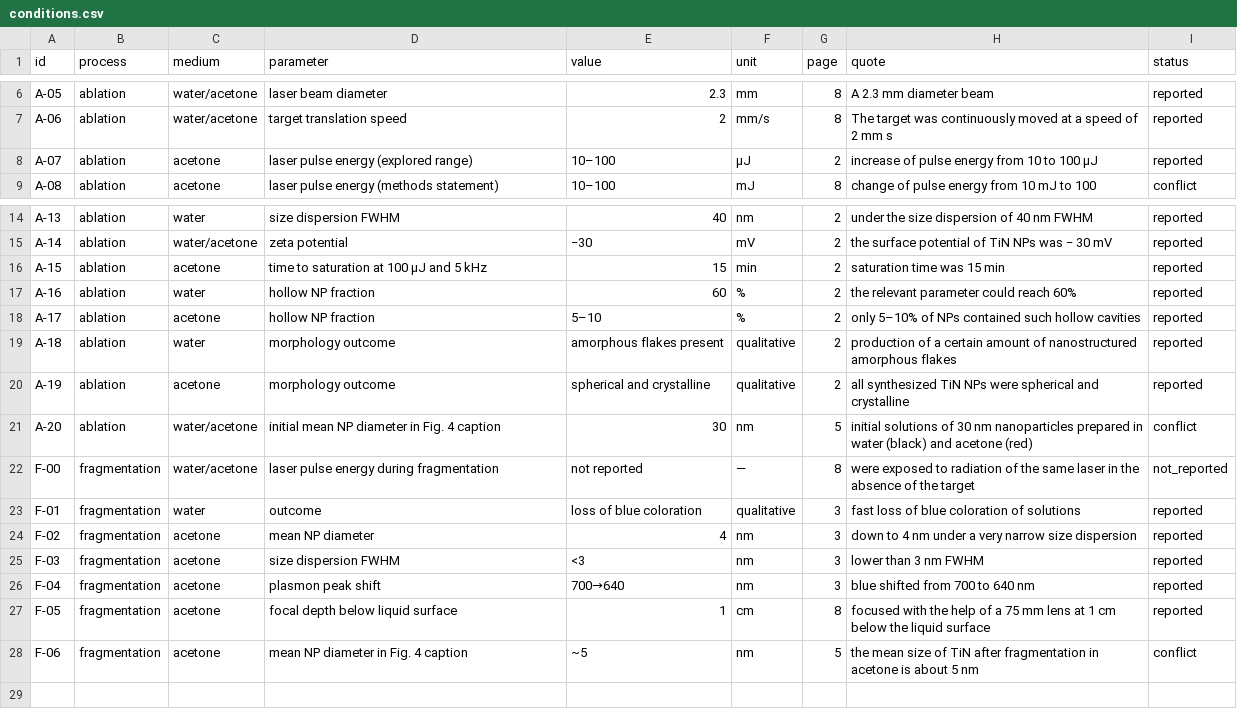
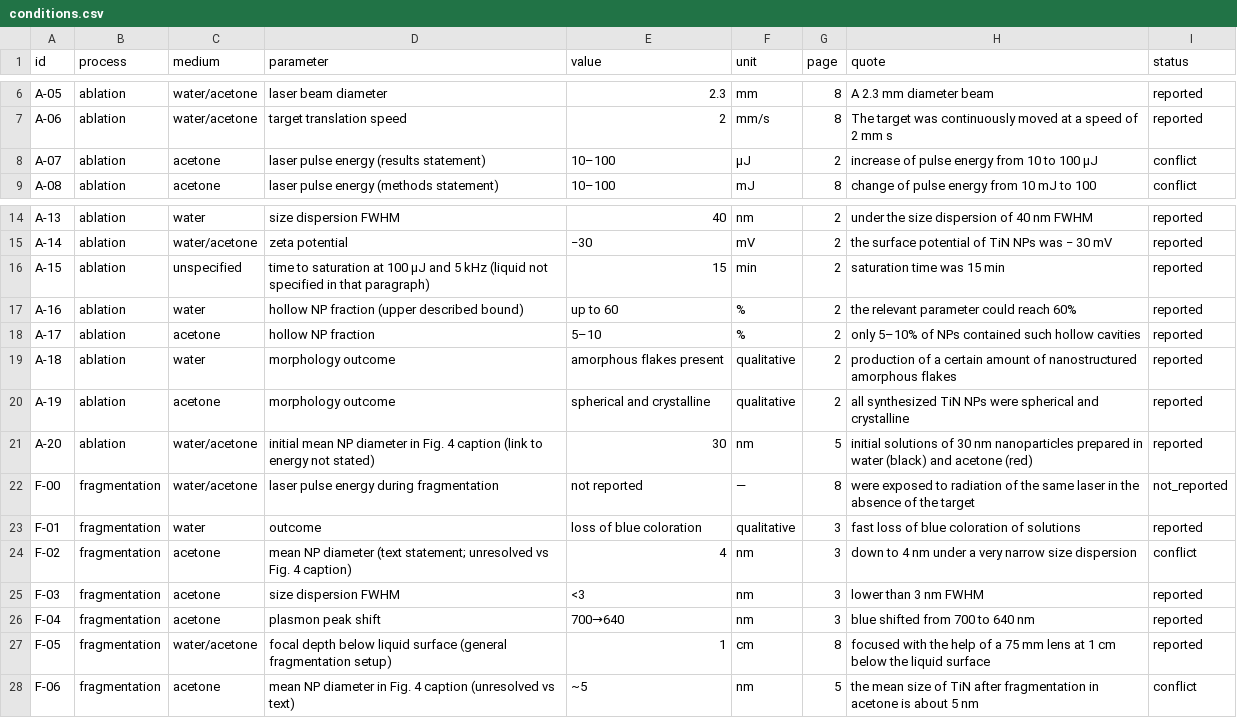
Before and after one commit to zruzus1-prog/tin-ai-assistants-hw1, a CSV file: results/conditions.csv, drawn as a sheet; only a part is shown, gaps mark what is left out.

```diff
--- a/results/conditions.csv
+++ b/results/conditions.csv
@@ -7,3 +7,3 @@ A-05,ablation,water/acetone,laser beam diameter,2.3,mm,8,"A 2.3 mm diameter beam
 A-06,ablation,water/acetone,target translation speed,2,mm/s,8,"The target was continuously moved at a speed of 2 mm s",reported
-A-07,ablation,acetone,laser pulse energy (explored range),10–100,μJ,2,"increase of pulse energy from 10 to 100 μJ",reported
+A-07,ablation,acetone,laser pulse energy (results statement),10–100,μJ,2,"increase of pulse energy from 10 to 100 μJ",conflict
 A-08,ablation,acetone,laser pulse energy (methods statement),10–100,mJ,8,"change of pulse energy from 10 mJ to 100",conflict
@@ -15,4 +15,4 @@ A-13,ablation,water,size dispersion FWHM,40,nm,2,"under the size dispersion of 4
 A-14,ablation,water/acetone,zeta potential,−30,mV,2,"the surface potential of TiN NPs was − 30 mV",reported
-A-15,ablation,acetone,time to saturation at 100 μJ and 5 kHz,15,min,2,"saturation time was 15 min",reported
-A-16,ablation,water,hollow NP fraction,60,%,2,"the relevant parameter could reach 60%",reported
+A-15,ablation,unspecified,time to saturation at 100 μJ and 5 kHz (liquid not specified in that paragraph),15,min,2,"saturation time was 15 min",reported
+A-16,ablation,water,hollow NP fraction (upper described bound),up to 60,%,2,"the relevant parameter could reach 60%",reported
 A-17,ablation,acetone,hollow NP fraction,5–10,%,2,"only 5–10% of NPs contained such hollow cavities",reported
@@ -20,9 +20,9 @@ A-18,ablation,water,morphology outcome,amorphous flakes present,qualitative,2,"p
 A-19,ablation,acetone,morphology outcome,spherical and crystalline,qualitative,2,"all synthesized TiN NPs were spherical and crystalline",reported
-A-20,ablation,water/acetone,initial mean NP diameter in Fig. 4 caption,30,nm,5,"initial solutions of 30 nm nanoparticles prepared in water (black) and acetone (red)",conflict
+A-20,ablation,water/acetone,initial mean NP diameter in Fig. 4 caption (link to energy not stated),30,nm,5,"initial solutions of 30 nm nanoparticles prepared in water (black) and acetone (red)",reported
 F-00,fragmentation,water/acetone,laser pulse energy during fragmentation,not reported,—,8,"were exposed to radiation of the same laser in the absence of the target",not_reported
 F-01,fragmentation,water,outcome,loss of blue coloration,qualitative,3,"fast loss of blue coloration of solutions",reported
-F-02,fragmentation,acetone,mean NP diameter,4,nm,3,"down to 4 nm under a very narrow size dispersion",reported
+F-02,fragmentation,acetone,mean NP diameter (text statement; unresolved vs Fig. 4 caption),4,nm,3,"down to 4 nm under a very narrow size dispersion",conflict
 F-03,fragmentation,acetone,size dispersion FWHM,<3,nm,3,"lower than 3 nm FWHM",reported
 F-04,fragmentation,acetone,plasmon peak shift,700→640,nm,3,"blue shifted from 700 to 640 nm",reported
-F-05,fragmentation,acetone,focal depth below liquid surface,1,cm,8,"focused with the help of a 75 mm lens at 1 cm below the liquid surface",reported
-F-06,fragmentation,acetone,mean NP diameter in Fig. 4 caption,~5,nm,5,"the mean size of TiN after fragmentation in acetone is about 5 nm",conflict
+F-05,fragmentation,water/acetone,focal depth below liquid surface (general fragmentation setup),1,cm,8,"focused with the help of a 75 mm lens at 1 cm below the liquid surface",reported
+F-06,fragmentation,acetone,mean NP diameter in Fig. 4 caption (unresolved vs text),~5,nm,5,"the mean size of TiN after fragmentation in acetone is about 5 nm",conflict
```
Also changed, not shown: 30 other files.
